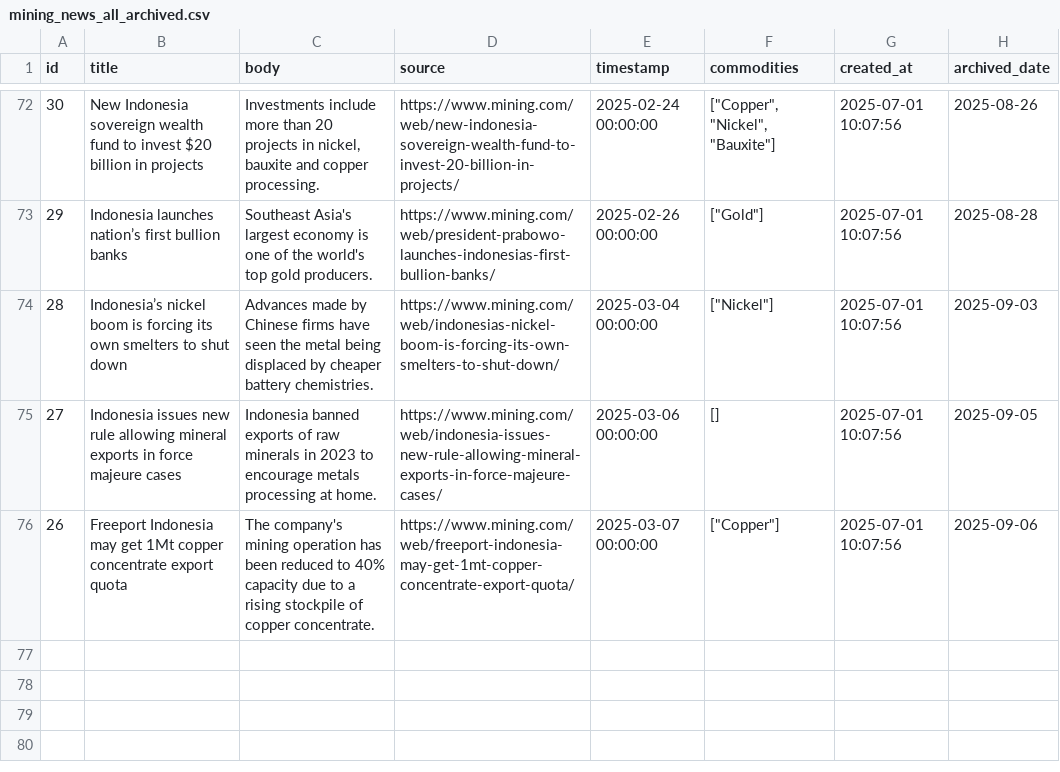
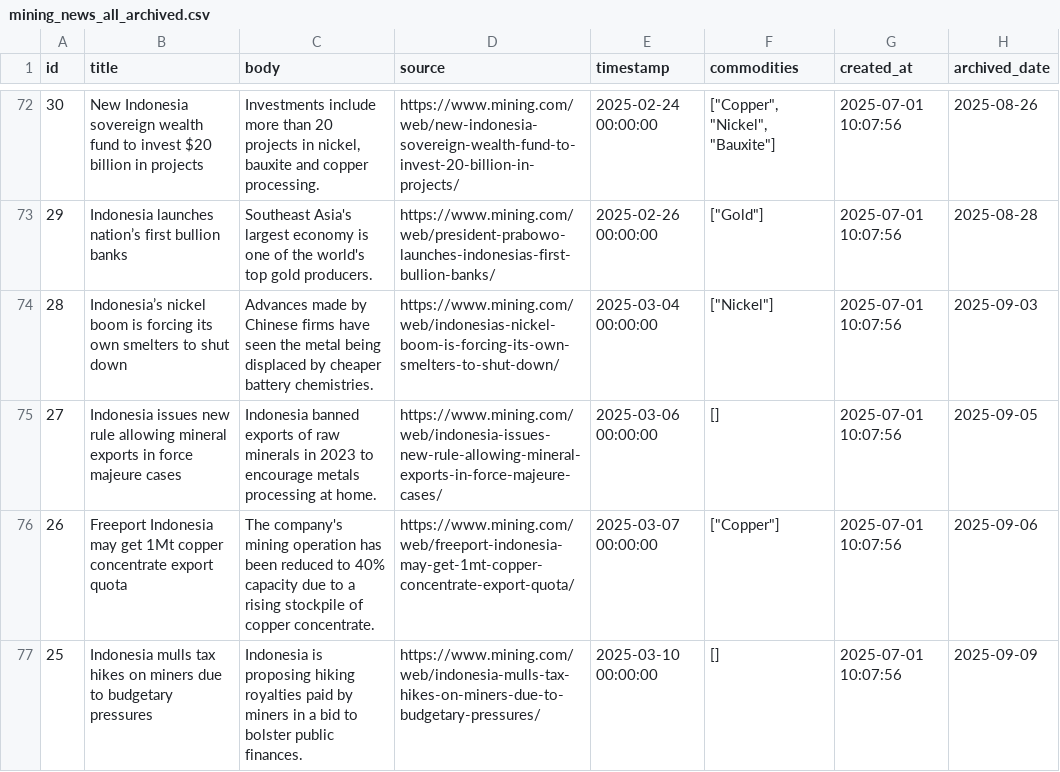
Before and after one commit to supertypeai/coalresearch, a CSV file: insider_news/data/archive/mining_news_all_archived.csv, drawn as a sheet; only a part is shown, gaps mark what is left out.

```diff
--- a/insider_news/data/archive/mining_news_all_archived.csv
+++ b/insider_news/data/archive/mining_news_all_archived.csv
@@ -76 +76,2 @@ id,title,body,source,timestamp,commodities,created_at,archived_date
 26,Freeport Indonesia may get 1Mt copper concentrate export quota,The company's mining operation has been reduced to 40% capacity due to a rising stockpile of copper concentrate.,https://www.mining.com/web/freeport-indonesia-may-get-1mt-copper-concentrate-export-quota/,2025-03-07 00:00:00,"[""Copper""]",2025-07-01 10:07:56,2025-09-06
+25,Indonesia mulls tax hikes on miners due to budgetary pressures,Indonesia is proposing hiking royalties paid by miners in a bid to bolster public finances.,https://www.mining.com/web/indonesia-mulls-tax-hikes-on-miners-due-to-budgetary-pressures/,2025-03-10 00:00:00,[],2025-07-01 10:07:56,2025-09-09
```
Also changed, not shown: 2 other files.
